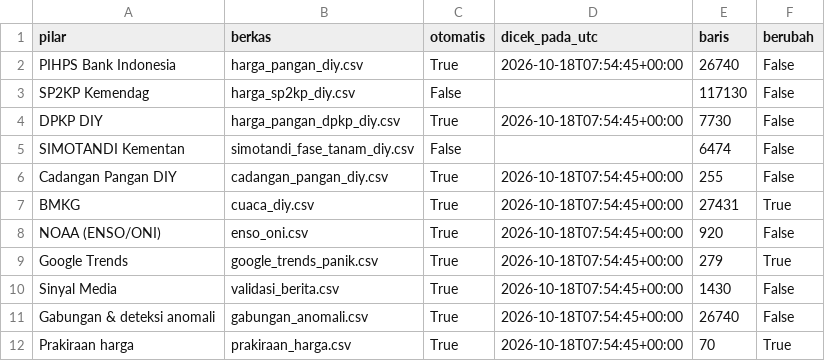
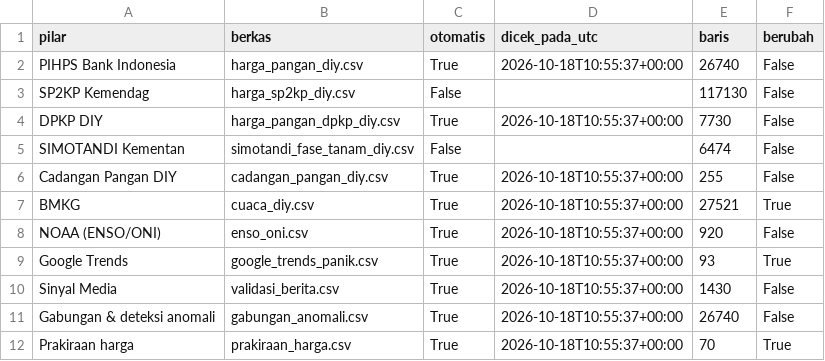
Before and after one commit to mrafiraamadhan/sigap-pangan-diy, a CSV file: data/status_pipeline.csv, drawn as a sheet.

```diff
--- a/data/status_pipeline.csv
+++ b/data/status_pipeline.csv
@@ -1,12 +1,12 @@
 pilar,berkas,otomatis,dicek_pada_utc,baris,berubah
-PIHPS Bank Indonesia,harga_pangan_diy.csv,True,2026-10-18T07:54:45+00:00,26740,False
+PIHPS Bank Indonesia,harga_pangan_diy.csv,True,2026-10-18T10:55:37+00:00,26740,False
 SP2KP Kemendag,harga_sp2kp_diy.csv,False,,117130,False
-DPKP DIY,harga_pangan_dpkp_diy.csv,True,2026-10-18T07:54:45+00:00,7730,False
+DPKP DIY,harga_pangan_dpkp_diy.csv,True,2026-10-18T10:55:37+00:00,7730,False
 SIMOTANDI Kementan,simotandi_fase_tanam_diy.csv,False,,6474,False
-Cadangan Pangan DIY,cadangan_pangan_diy.csv,True,2026-10-18T07:54:45+00:00,255,False
-BMKG,cuaca_diy.csv,True,2026-10-18T07:54:45+00:00,27431,True
-NOAA (ENSO/ONI),enso_oni.csv,True,2026-10-18T07:54:45+00:00,920,False
-Google Trends,google_trends_panik.csv,True,2026-10-18T07:54:45+00:00,279,True
-Sinyal Media,validasi_berita.csv,True,2026-10-18T07:54:45+00:00,1430,False
-Gabungan & deteksi anomali,gabungan_anomali.csv,True,2026-10-18T07:54:45+00:00,26740,False
-Prakiraan harga,prakiraan_harga.csv,True,2026-10-18T07:54:45+00:00,70,True
+Cadangan Pangan DIY,cadangan_pangan_diy.csv,True,2026-10-18T10:55:37+00:00,255,False
+BMKG,cuaca_diy.csv,True,2026-10-18T10:55:37+00:00,27521,True
+NOAA (ENSO/ONI),enso_oni.csv,True,2026-10-18T10:55:37+00:00,920,False
+Google Trends,google_trends_panik.csv,True,2026-10-18T10:55:37+00:00,93,True
+Sinyal Media,validasi_berita.csv,True,2026-10-18T10:55:37+00:00,1430,False
+Gabungan & deteksi anomali,gabungan_anomali.csv,True,2026-10-18T10:55:37+00:00,26740,False
+Prakiraan harga,prakiraan_harga.csv,True,2026-10-18T10:55:37+00:00,70,True
```
Also changed, not shown: data/cadangan_pangan_seri.csv, data/curah_hujan_bulanan_diy.csv, 11 other files.
